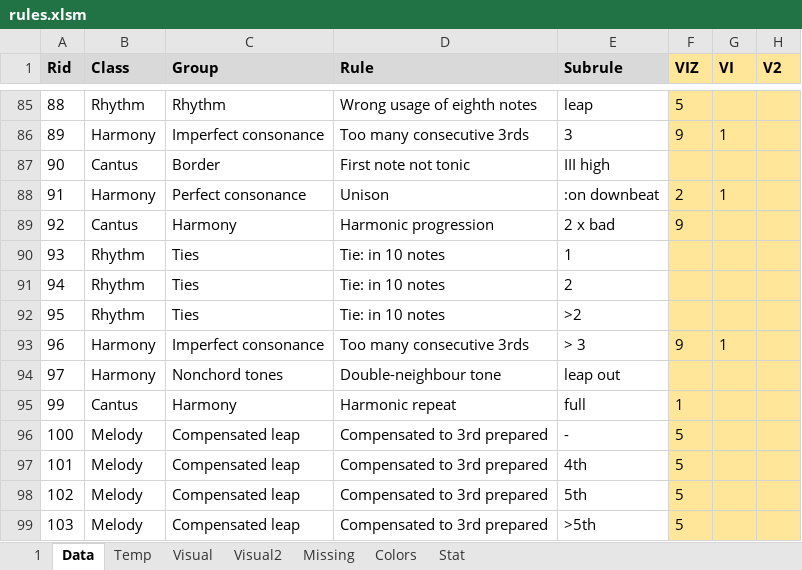
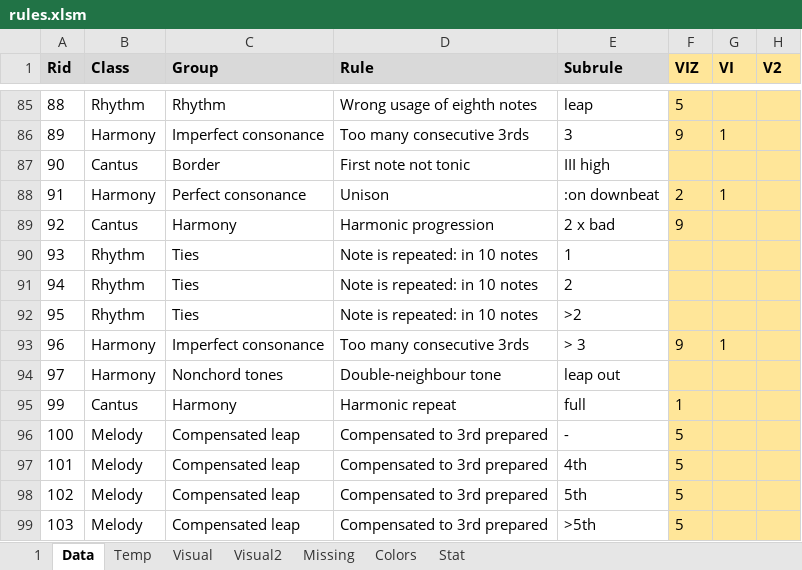
Before and after one commit to Dpst94/MGen, an Excel workbook: MGen/configs/rules/rules.xlsm, sheet Data, drawn as a sheet; only a part is shown, gaps mark what is left out; values as stored, in another font and other column widths than the file's, no borders; charts and pictures not drawn; the diff names each change by its address in the sheet, - before the commit and + after, or states it on an @@ line.

```diff
--- a/MGen/configs/rules/rules.xlsm (sheet Data)
+++ b/MGen/configs/rules/rules.xlsm (sheet Data)
-D90:D92 (Rule): Tie: in 10 notes
+D90:D92 (Rule): Note is repeated: in 10 notes
```
Also changed, not shown: sheet 1, charts or pictures, 2 other files.
